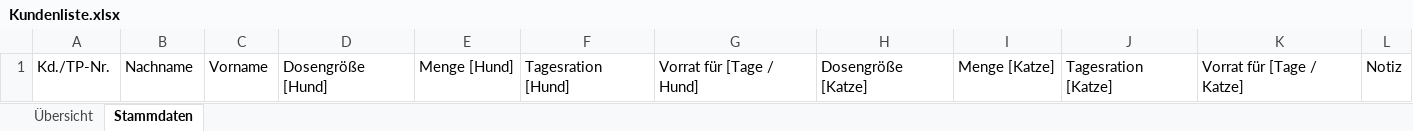
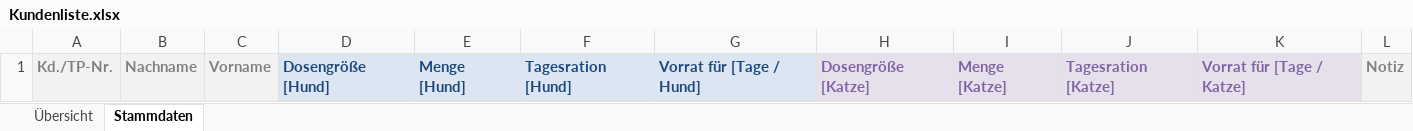
Before and after one commit to algoristic/pia-kundenliste, an Excel workbook: Kundenliste.xlsx, sheet Stammdaten, drawn as a sheet; values as stored, in another font and other column widths than the file's, no borders; the diff names each change by its address in the sheet, - before the commit and + after, or states it on an @@ line.

Commit message:
:lipstick: style `Kundenliste.xlsx`

```diff
--- a/Kundenliste.xlsx (sheet Stammdaten)
+++ b/Kundenliste.xlsx (sheet Stammdaten)
-A1:C1 fill: none
+A1:C1 fill: #F2F2F2
-A1:L1 bold: off
+A1:L1 bold: on
-A1:C1 text colour: black
+A1:C1 text colour: #808080
@@ D1:G1 fill: none → #DCE6F2, text colour: black → #1F497D @@
@@ H1:K1 fill: none → #E6E0EC, text colour: black → #8064A2 @@
@@ L1 fill: none → #F2F2F2, text colour: black → #808080 @@
```
Also changed, not shown: sheet Übersicht.
